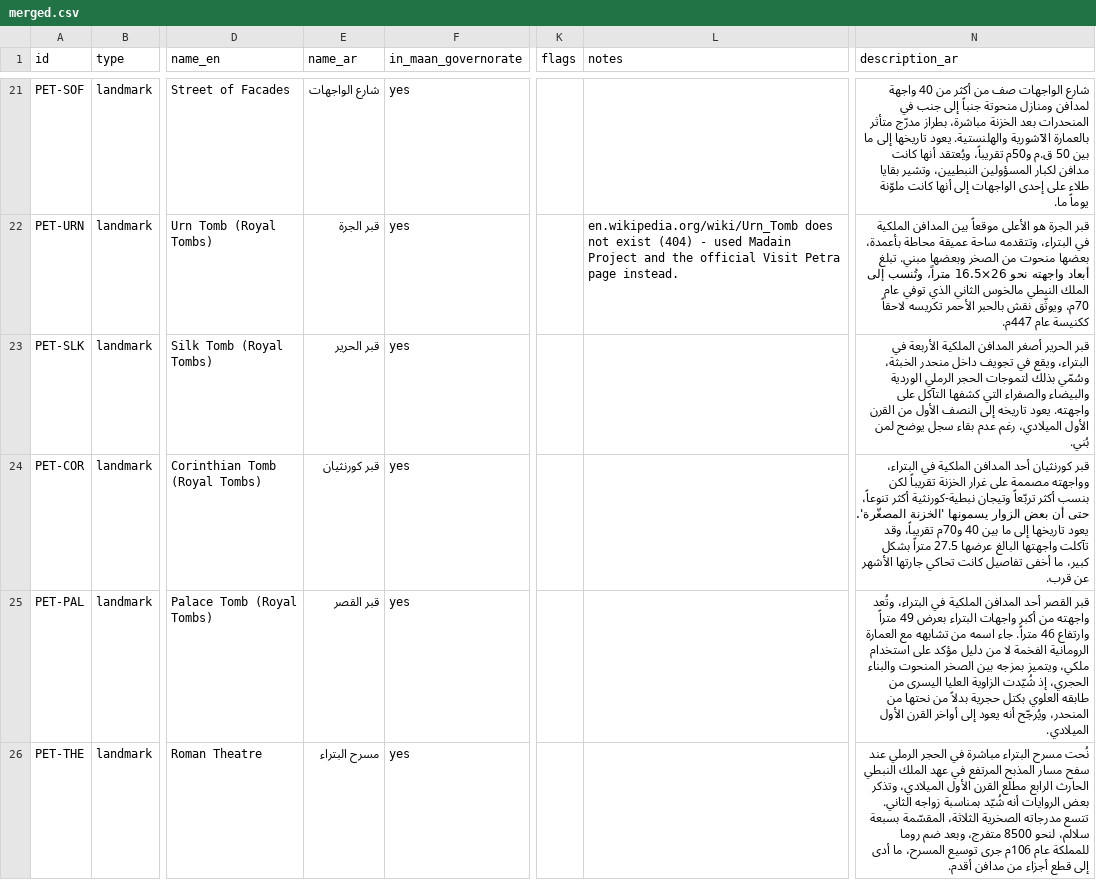
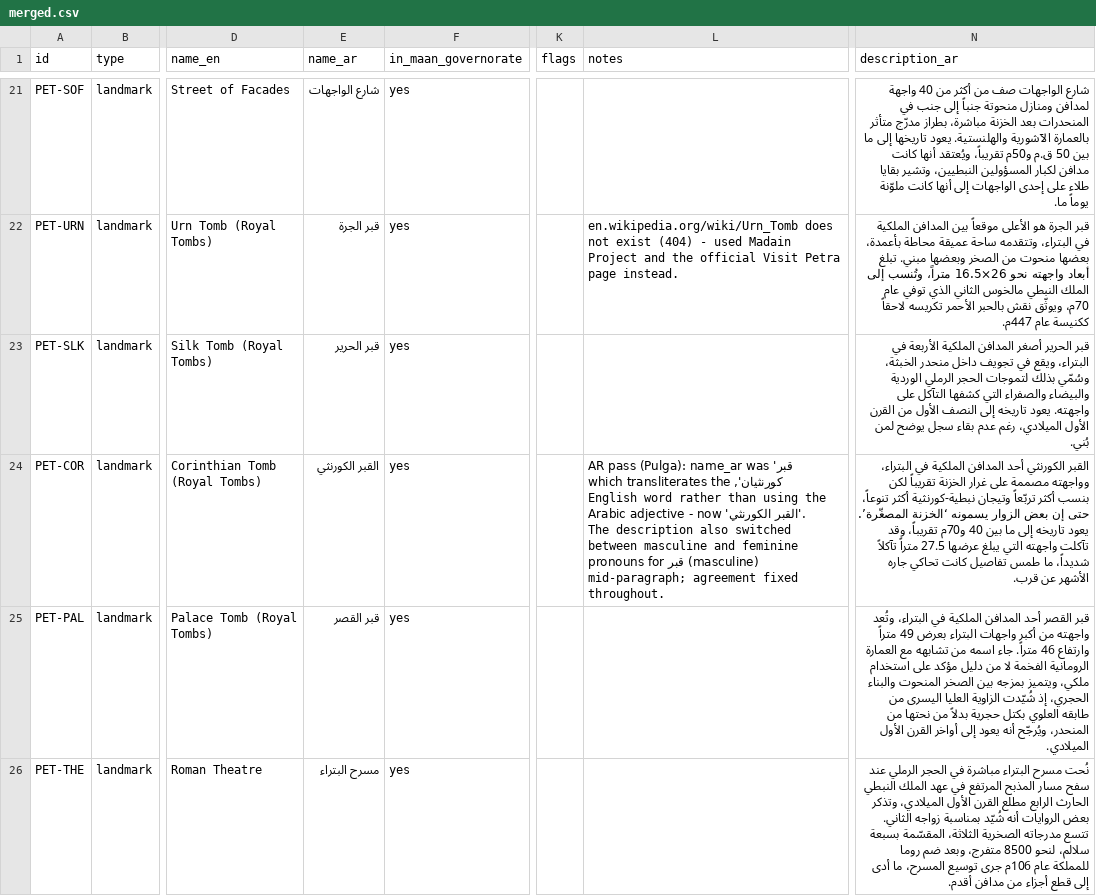
Before and after one commit to abdullatam/TERHAL-APPLICATION, a CSV file: data/merged.csv, drawn as a sheet; only a part is shown, gaps mark what is left out; the diff covers the shown part only; the diff names each change by its address in the sheet, - before the commit and + after, or states it on an @@ line.

```diff
--- a/data/merged.csv
+++ b/data/merged.csv
-E24 (name_ar): قبر كورنثيان
+E24 (name_ar): القبر الكورنثي
-L24 (notes): (empty)
+L24 (notes): AR pass (Pulga): name_ar was 'قبر كورنثيان', which transliterates the English word rather than using the Arabic adjective - now 'القبر الكورنثي'. The description also switched between masculine and feminine pronouns for قبر (masculine) mid-paragraph; agreement fixed throughout.
-N24 (description_ar): قبر كورنثيان أحد المدافن الملكية في البتراء، وواجهته مصممة على غرار الخزنة تقريباً لكن بنسب أكثر تربّعاً وتيجان نبطية-كورنثية أكثر تنوعاً، حتى أن بعض الزوار يسمونها 'الخزنة المصغّرة'. يعود تاريخها إلى ما بين 40 و70م تقريباً، وقد تآكلت واجهتها البالغ عرضها 27.5 متراً بشكل كبير، ما أخفى تفاصيل كانت تحاكي جارتها الأشهر عن…
+N24 (description_ar): القبر الكورنثي أحد المدافن الملكية في البتراء، وواجهته مصممة على غرار الخزنة تقريباً لكن بنسب أكثر تربّعاً وتيجان نبطية-كورنثية أكثر تنوعاً، حتى إن بعض الزوار يسمونه ‘الخزنة المصغّرة’. يعود تاريخه إلى ما بين 40 و70م تقريباً، وقد تآكلت واجهته التي يبلغ عرضها 27.5 متراً تآكلاً شديداً، ما طمس تفاصيل كانت تحاكي جاره الأشهر عن…
```
Also changed, not shown: 8 edited cells elsewhere in this file, data/scraped_group_b.csv, data/scraped_group_c.csv, 3 other files.
